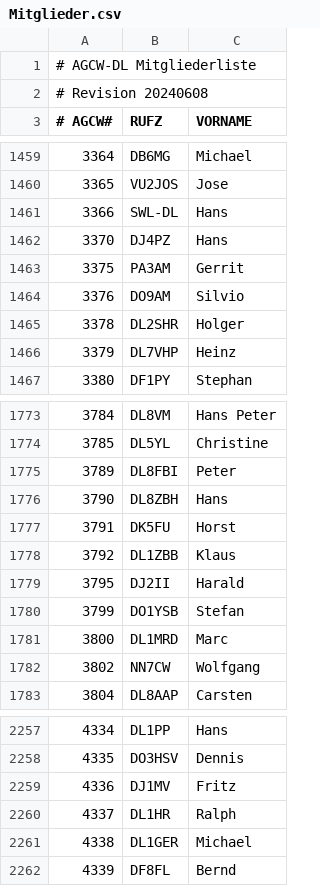
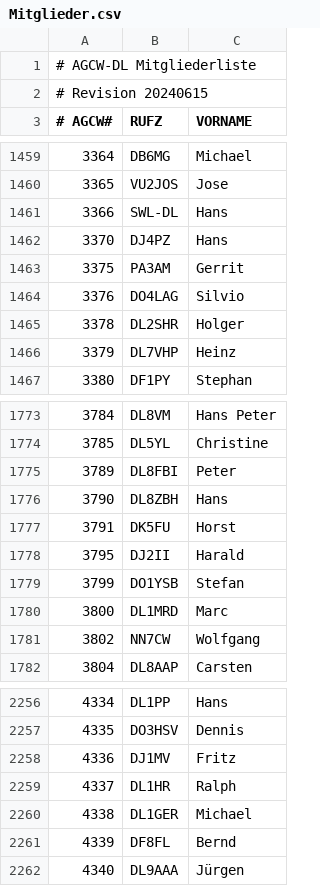
Before and after one commit to bjornekelund/dxlog, a CSV file: agcw/Mitglieder.csv, drawn as a sheet; only a part is shown, gaps mark what is left out.

```diff
--- a/agcw/Mitglieder.csv
+++ b/agcw/Mitglieder.csv
@@ -1,3 +1,3 @@
 # AGCW-DL Mitgliederliste;;
-# Revision 20240608;;
+# Revision 20240615;;
 # AGCW#;RUFZ;VORNAME
@@ -1463,3 +1463,3 @@
 3375;PA3AM;Gerrit
-3376;DO9AM;Silvio
+3376;DO4LAG;Silvio
 3378;DL2SHR;Holger
@@ -1777,3 +1777,2 @@
 3791;DK5FU;Horst
-3792;DL1ZBB;Klaus
 3795;DJ2II;Harald
@@ -2262 +2261,2 @@
 4339;DF8FL;Bernd
+4340;DL9AAA;Jürgen
```
Also changed, not shown: 13 other files.
